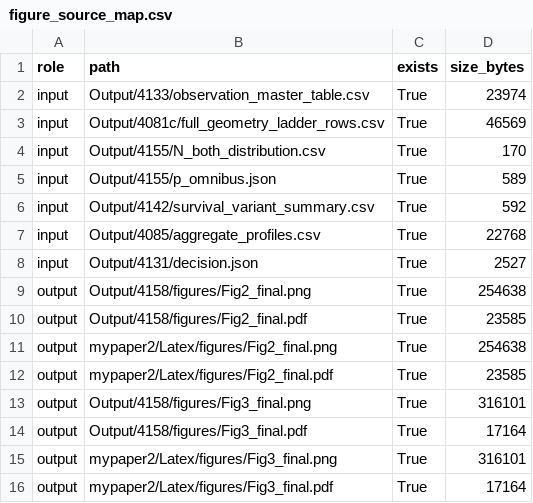
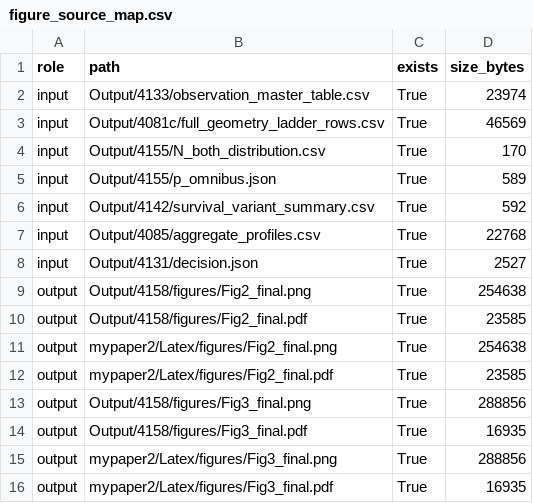
Before and after one commit to Saru1228/midge-swarm-nonaffine-residuals, a CSV file: Output/4158/figure_source_map.csv, drawn as a sheet.

```diff
--- a/Output/4158/figure_source_map.csv
+++ b/Output/4158/figure_source_map.csv
@@ -12,5 +12,5 @@ output,mypaper2/Latex/figures/Fig2_final.png,True,254638
 output,mypaper2/Latex/figures/Fig2_final.pdf,True,23585
-output,Output/4158/figures/Fig3_final.png,True,316101
-output,Output/4158/figures/Fig3_final.pdf,True,17164
-output,mypaper2/Latex/figures/Fig3_final.png,True,316101
-output,mypaper2/Latex/figures/Fig3_final.pdf,True,17164
+output,Output/4158/figures/Fig3_final.png,True,288856
+output,Output/4158/figures/Fig3_final.pdf,True,16935
+output,mypaper2/Latex/figures/Fig3_final.png,True,288856
+output,mypaper2/Latex/figures/Fig3_final.pdf,True,16935
```
Also changed, not shown: Output/4158/review010_figure_polish_audit.csv, Output/4158/tables/figure_source_map.csv, 24 other files.
